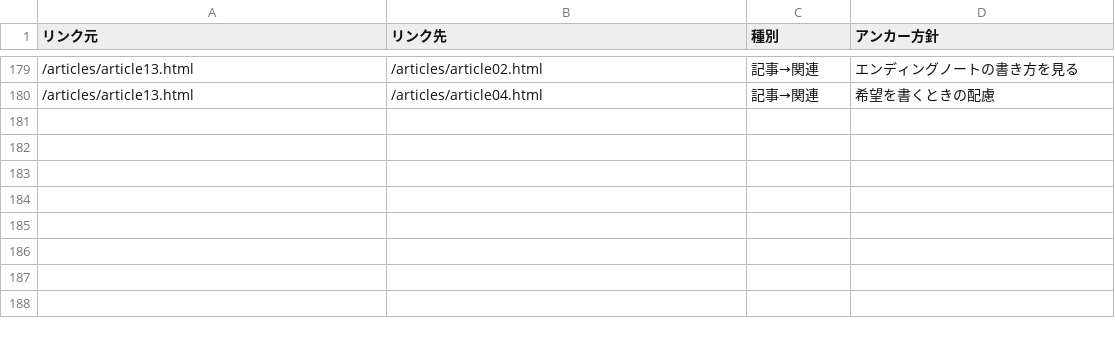
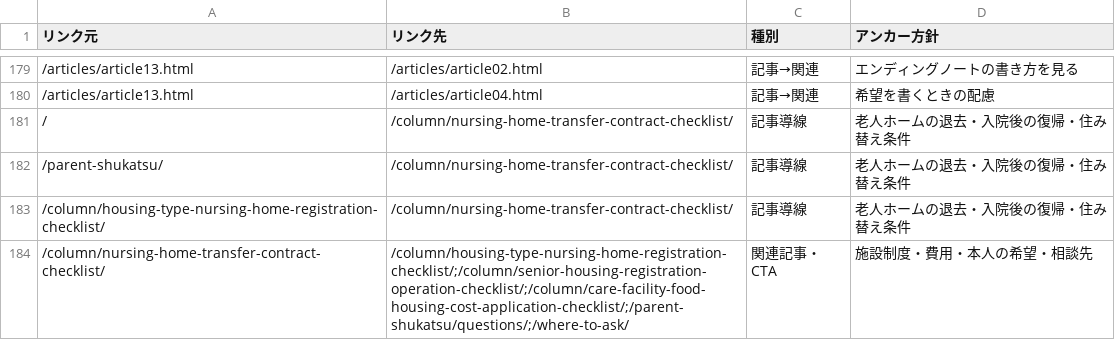
Before and after one commit to tfqys680-jpg/shukatsu-site, a CSV file: docs/seo/internal-link-map.csv, drawn as a sheet; only a part is shown, gaps mark what is left out; the diff names each change by its address in the sheet, - before the commit and + after, or states it on an @@ line.

Commit message:
Publish nursing home transfer contract checklist (#96)

```diff
--- a/docs/seo/internal-link-map.csv
+++ b/docs/seo/internal-link-map.csv
+row 181: / | /column/nursing-home-transfer-contract-checklist/ | 記事導線 | 老人ホームの退去・入院後の復帰・住み替え条件
+row 182: /parent-shukatsu/ | /column/nursing-home-transfer-contract-checklist/ | 記事導線 | 老人ホームの退去・入院後の復帰・住み替え条件
+row 183: /column/housing-type-nursing-home-registration-checklist/ | /column/nursing-home-transfer-contract-checklist/ | 記事導線 | 老人ホームの退去・入院後の復帰・住み替え条件
+row 184: /column/nursing-home-transfer-contract-checklist/ | /column/housing-type-nursing-home-registration-checklist/;/column/senior-housing-registration-operation-checklist/;/column/care-facility-food-housing-cost-application-checklist/;/parent-shukatsu/questions/;/where-to-ask/ | 関連記事・CTA | 施設制度・費用・本人の希望・相談先
```
Also changed, not shown: docs/seo/content-inventory.csv, docs/seo/keyword-map.csv, 16 other files.
